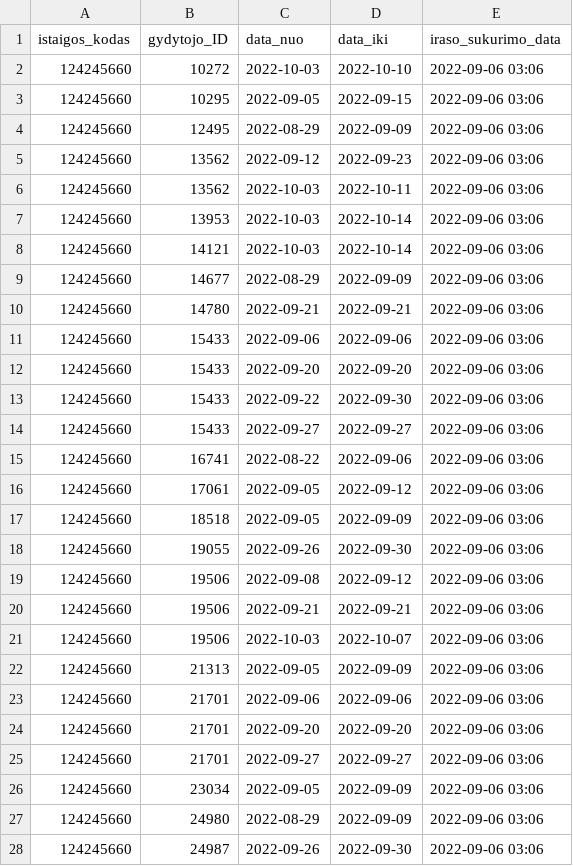
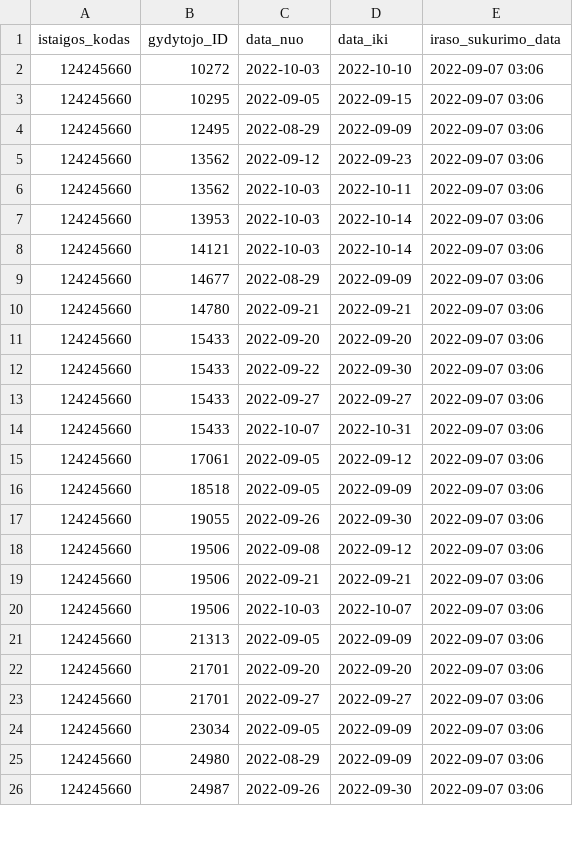
Before and after one commit to vilnius/seskines-poliklinika, a CSV file: 124245660_doctors_excluded.csv, drawn as a sheet; only a part is shown; the diff covers the shown part only.

```diff
--- a/124245660_doctors_excluded.csv
+++ b/124245660_doctors_excluded.csv
@@ -1,28 +1,26 @@
 istaigos_kodas;gydytojo_ID;data_nuo;data_iki;iraso_sukurimo_data
-124245660;10272;2022-10-03;2022-10-10;2022-09-06 03:06
-124245660;10295;2022-09-05;2022-09-15;2022-09-06 03:06
-124245660;12495;2022-08-29;2022-09-09;2022-09-06 03:06
-124245660;13562;2022-09-12;2022-09-23;2022-09-06 03:06
-124245660;13562;2022-10-03;2022-10-11;2022-09-06 03:06
-124245660;13953;2022-10-03;2022-10-14;2022-09-06 03:06
-124245660;14121;2022-10-03;2022-10-14;2022-09-06 03:06
-124245660;14677;2022-08-29;2022-09-09;2022-09-06 03:06
-124245660;14780;2022-09-21;2022-09-21;2022-09-06 03:06
-124245660;15433;2022-09-06;2022-09-06;2022-09-06 03:06
-124245660;15433;2022-09-20;2022-09-20;2022-09-06 03:06
-124245660;15433;2022-09-22;2022-09-30;2022-09-06 03:06
-124245660;15433;2022-09-27;2022-09-27;2022-09-06 03:06
-124245660;16741;2022-08-22;2022-09-06;2022-09-06 03:06
-124245660;17061;2022-09-05;2022-09-12;2022-09-06 03:06
-124245660;18518;2022-09-05;2022-09-09;2022-09-06 03:06
-124245660;19055;2022-09-26;2022-09-30;2022-09-06 03:06
-124245660;19506;2022-09-08;2022-09-12;2022-09-06 03:06
-124245660;19506;2022-09-21;2022-09-21;2022-09-06 03:06
-124245660;19506;2022-10-03;2022-10-07;2022-09-06 03:06
-124245660;21313;2022-09-05;2022-09-09;2022-09-06 03:06
-124245660;21701;2022-09-06;2022-09-06;2022-09-06 03:06
-124245660;21701;2022-09-20;2022-09-20;2022-09-06 03:06
-124245660;21701;2022-09-27;2022-09-27;2022-09-06 03:06
-124245660;23034;2022-09-05;2022-09-09;2022-09-06 03:06
-124245660;24980;2022-08-29;2022-09-09;2022-09-06 03:06
-124245660;24987;2022-09-26;2022-09-30;2022-09-06 03:06
+124245660;10272;2022-10-03;2022-10-10;2022-09-07 03:06
+124245660;10295;2022-09-05;2022-09-15;2022-09-07 03:06
+124245660;12495;2022-08-29;2022-09-09;2022-09-07 03:06
+124245660;13562;2022-09-12;2022-09-23;2022-09-07 03:06
+124245660;13562;2022-10-03;2022-10-11;2022-09-07 03:06
+124245660;13953;2022-10-03;2022-10-14;2022-09-07 03:06
+124245660;14121;2022-10-03;2022-10-14;2022-09-07 03:06
+124245660;14677;2022-08-29;2022-09-09;2022-09-07 03:06
+124245660;14780;2022-09-21;2022-09-21;2022-09-07 03:06
+124245660;15433;2022-09-20;2022-09-20;2022-09-07 03:06
+124245660;15433;2022-09-22;2022-09-30;2022-09-07 03:06
+124245660;15433;2022-09-27;2022-09-27;2022-09-07 03:06
+124245660;15433;2022-10-07;2022-10-31;2022-09-07 03:06
+124245660;17061;2022-09-05;2022-09-12;2022-09-07 03:06
+124245660;18518;2022-09-05;2022-09-09;2022-09-07 03:06
+124245660;19055;2022-09-26;2022-09-30;2022-09-07 03:06
+124245660;19506;2022-09-08;2022-09-12;2022-09-07 03:06
+124245660;19506;2022-09-21;2022-09-21;2022-09-07 03:06
+124245660;19506;2022-10-03;2022-10-07;2022-09-07 03:06
+124245660;21313;2022-09-05;2022-09-09;2022-09-07 03:06
+124245660;21701;2022-09-20;2022-09-20;2022-09-07 03:06
+124245660;21701;2022-09-27;2022-09-27;2022-09-07 03:06
+124245660;23034;2022-09-05;2022-09-09;2022-09-07 03:06
+124245660;24980;2022-08-29;2022-09-09;2022-09-07 03:06
+124245660;24987;2022-09-26;2022-09-30;2022-09-07 03:06
```
Also changed, not shown: 13 edited cells elsewhere in this file, 124245660_family_doctors_list.csv, 124245660_family_doctors_visits_hours.csv, 1 other file.
